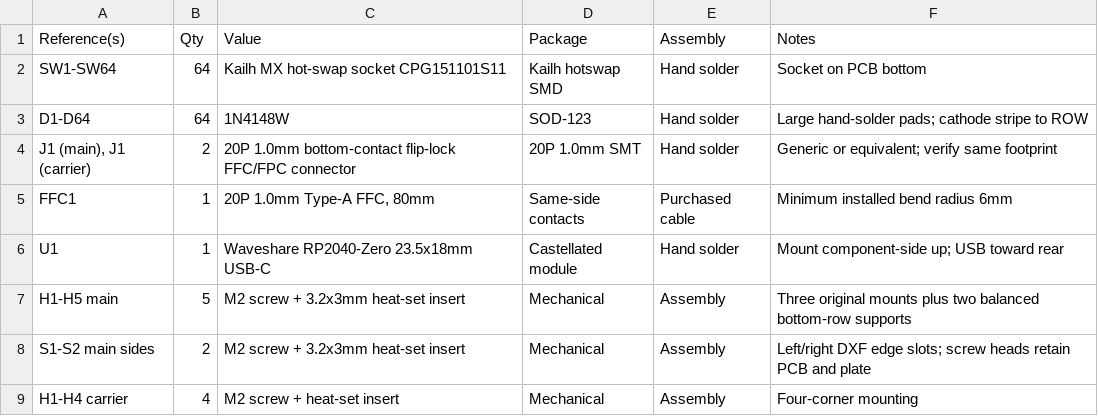
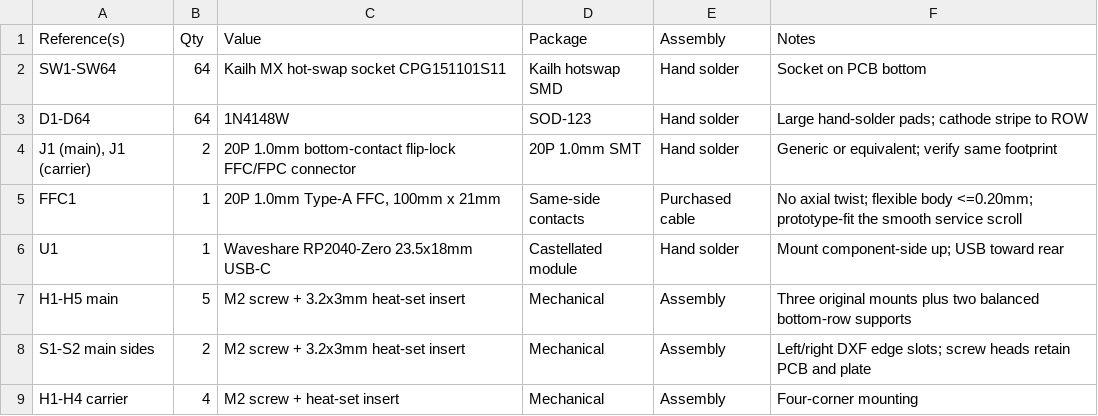
Before and after one commit to Wizmann/minilite64-keyboard, a CSV file: manufacturing/BOM.csv, drawn as a sheet.

```diff
--- a/manufacturing/BOM.csv
+++ b/manufacturing/BOM.csv
@@ -4,3 +4,3 @@ D1-D64,64,1N4148W,SOD-123,Hand solder,Large hand-solder pads; cathode stripe to
 "J1 (main), J1 (carrier)",2,20P 1.0mm bottom-contact flip-lock FFC/FPC connector,20P 1.0mm SMT,Hand solder,Generic or equivalent; verify same footprint
-FFC1,1,"20P 1.0mm Type-A FFC, 80mm",Same-side contacts,Purchased cable,Minimum installed bend radius 6mm
+FFC1,1,"20P 1.0mm Type-A FFC, 100mm x 21mm",Same-side contacts,Purchased cable,No axial twist; flexible body <=0.20mm; prototype-fit the smooth service scroll
 U1,1,Waveshare RP2040-Zero 23.5x18mm USB-C,Castellated module,Hand solder,Mount component-side up; USB toward rear
```
Also changed, not shown: manufacturing/FFC_pinout.csv, 45 other files.
